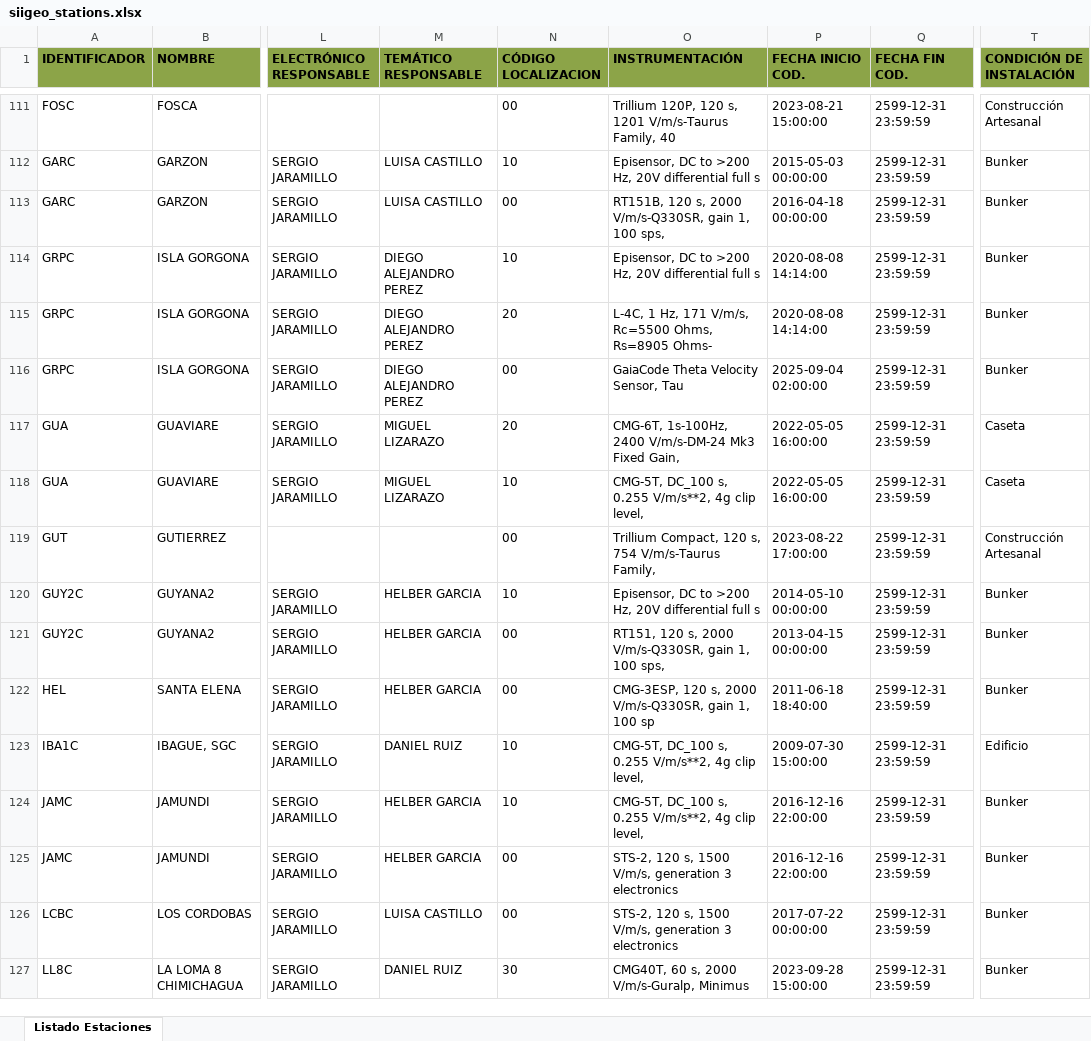
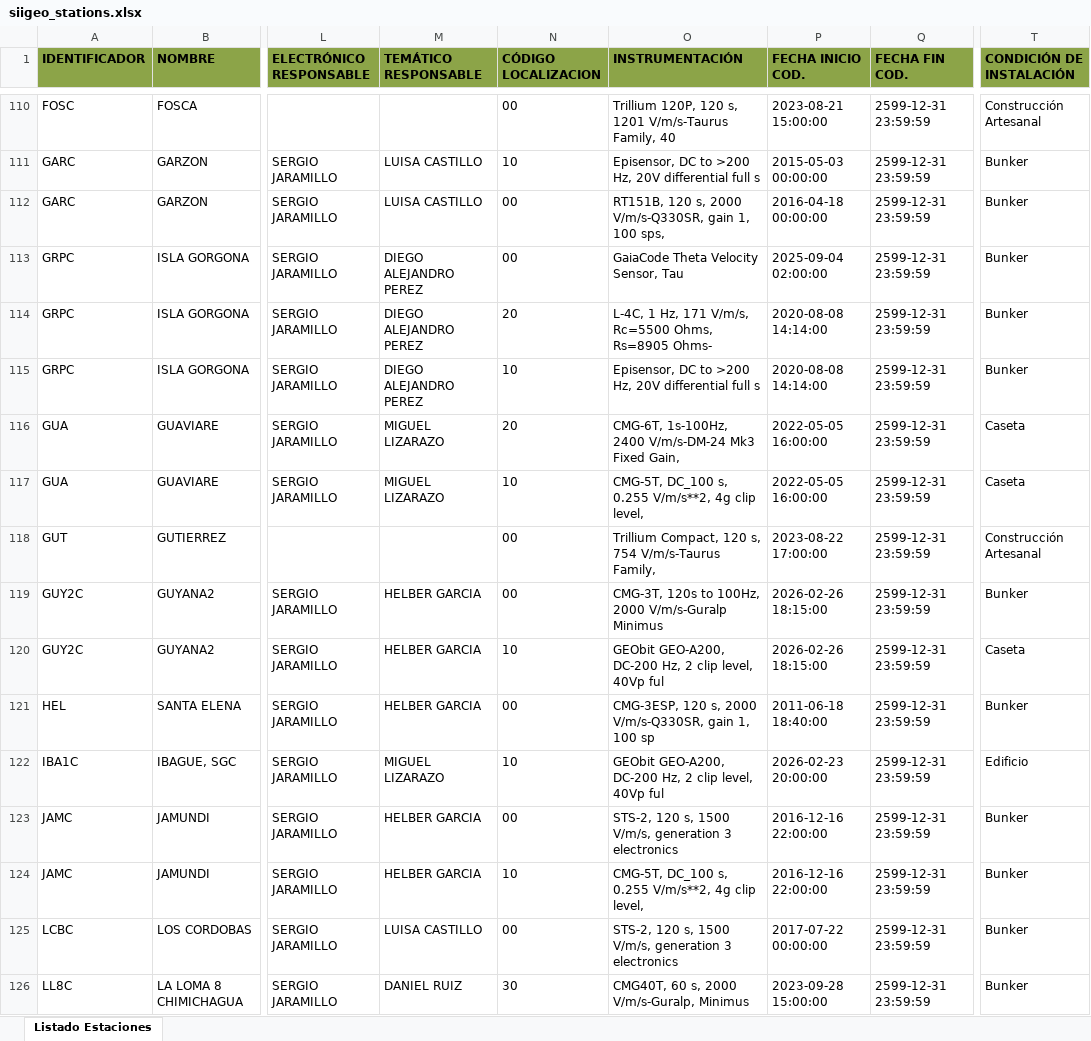
Before and after one commit to WilliamEpenarandaA/Checklist, an Excel workbook: data/siigeo_stations.xlsx, sheet Listado Estaciones, drawn as a sheet; only a part is shown, gaps mark what is left out; values as stored, in another font and other column widths than the file's, no borders; addresses are those after the commit; the diff covers the shown part only; the diff names each change by its address in the sheet, - before the commit and + after, or states it on an @@ line.

```diff
--- a/data/siigeo_stations.xlsx (sheet Listado Estaciones)
+++ b/data/siigeo_stations.xlsx (sheet Listado Estaciones)
@@ row 116 moved to row 113: GRPC @@
@@ row 115 moved to row 114: GRPC @@
-N119 (CÓDIGO LOCALIZACION): 10
+N119 (CÓDIGO LOCALIZACION): 00
-O119 (INSTRUMENTACIÓN): Episensor, DC to >200 Hz, 20V differential full s
+O119 (INSTRUMENTACIÓN): CMG-3T, 120s to 100Hz, 2000 V/m/s-Guralp Minimus
-P119 (FECHA INICIO COD.): 2014-05-10 00:00:00
+P119 (FECHA INICIO COD.): 2026-02-26 18:15:00
-N120 (CÓDIGO LOCALIZACION): 00
+N120 (CÓDIGO LOCALIZACION): 10
-O120 (INSTRUMENTACIÓN): RT151, 120 s, 2000 V/m/s-Q330SR, gain 1, 100 sps,
+O120 (INSTRUMENTACIÓN): GEObit GEO-A200, DC-200 Hz, 2 clip level, 40Vp ful
-P120 (FECHA INICIO COD.): 2013-04-15 00:00:00
+P120 (FECHA INICIO COD.): 2026-02-26 18:15:00
-T120 (CONDICIÓN DE INSTALACIÓN): Bunker
+T120 (CONDICIÓN DE INSTALACIÓN): Caseta
-M122 (TEMÁTICO RESPONSABLE): DANIEL RUIZ
+M122 (TEMÁTICO RESPONSABLE): MIGUEL LIZARAZO
-O122 (INSTRUMENTACIÓN): CMG-5T, DC_100 s, 0.255 V/m/s**2, 4g clip level,
+O122 (INSTRUMENTACIÓN): GEObit GEO-A200, DC-200 Hz, 2 clip level, 40Vp ful
-P122 (FECHA INICIO COD.): 2009-07-30 15:00:00
+P122 (FECHA INICIO COD.): 2026-02-23 20:00:00
@@ row 125 moved to row 123: JAMC @@
```
Also changed, not shown: 2 added rows, 6 removed rows, 21 moved rows and 69 edited cells elsewhere in this sheet, 2 other files.
